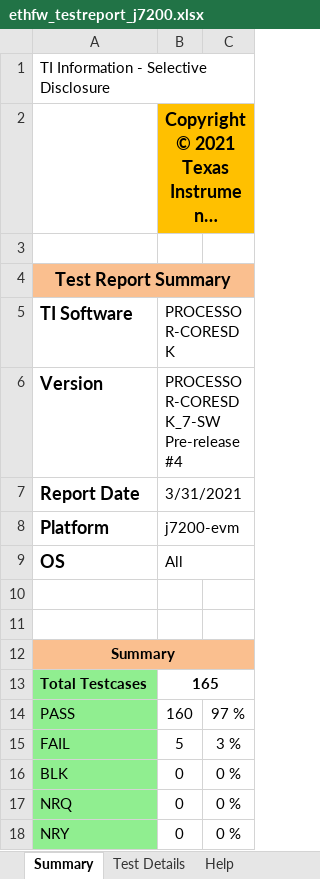
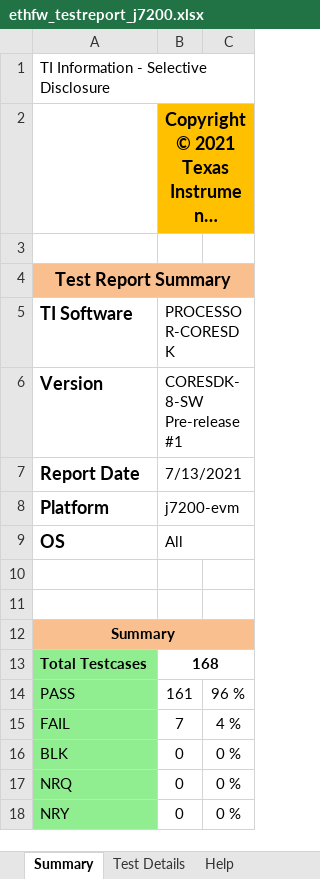
Before and after one commit to TexasInstruments/enet-firmware, an Excel workbook: docs/test_report/ethfw_testreport_j7200.xlsx, sheet Summary, drawn as a sheet; long unchanged cells end in …; values as stored, in another font and other column widths than the file's, no borders; charts and pictures not drawn; the diff names each change by its address in the sheet, - before the commit and + after, or states it on an @@ line.

```diff
--- a/docs/test_report/ethfw_testreport_j7200.xlsx (sheet Summary)
+++ b/docs/test_report/ethfw_testreport_j7200.xlsx (sheet Summary)
-B6 (PROCESSOR-CORESDK): PROCESSOR-CORESDK_7-SW Pre-release #4
+B6 (PROCESSOR-CORESDK): CORESDK-8-SW Pre-release #1
-B7 (PROCESSOR-CORESDK): 3/31/2021
+B7 (PROCESSOR-CORESDK): 7/13/2021
-B13 (PROCESSOR-CORESDK): 165
+B13 (PROCESSOR-CORESDK): 168
-B14 (PROCESSOR-CORESDK): 160
+B14 (PROCESSOR-CORESDK): 161
-C14: 97 %
+C14: 96 %
-B15 (PROCESSOR-CORESDK): 5
+B15 (PROCESSOR-CORESDK): 7
-C15: 3 %
+C15: 4 %
```
Also changed, not shown: sheet Test Details, docs/misrac/ethfw_SA_Report.xlsx, docs/test_report/ethfw_testreport_j721e.xlsx, 2 other files.
